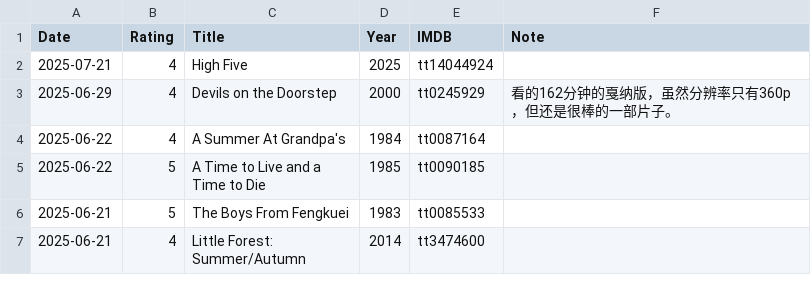
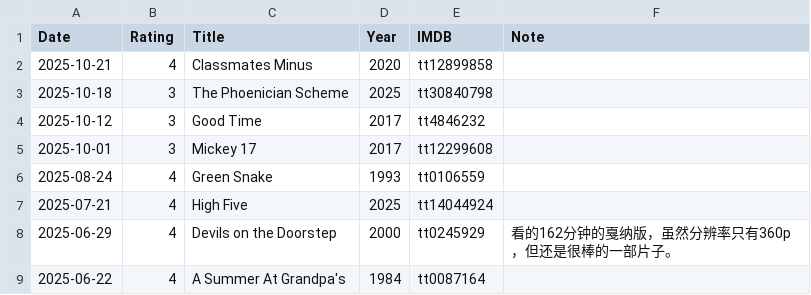
Before and after one commit to gujiaxi/gujiaxi.github.io, a CSV file: _data/movies.csv, drawn as a sheet; only a part is shown; the shorter side is filled out with more unchanged rows; the diff names each change by its address in the sheet, - before the commit and + after, or states it on an @@ line.

```diff
--- a/_data/movies.csv
+++ b/_data/movies.csv
+row 2: 2025-10-21 | 4 | Classmates Minus | 2020 | tt12899858
+row 3: 2025-10-18 | 3 | The Phoenician Scheme | 2025 | tt30840798
+row 4: 2025-10-12 | 3 | Good Time | 2017 | tt4846232
+row 5: 2025-10-01 | 3 | Mickey 17 | 2017 | tt12299608
+row 6: 2025-08-24 | 4 | Green Snake | 1993 | tt0106559
```
Also changed, not shown: _data/books.csv, _data/games.csv.
